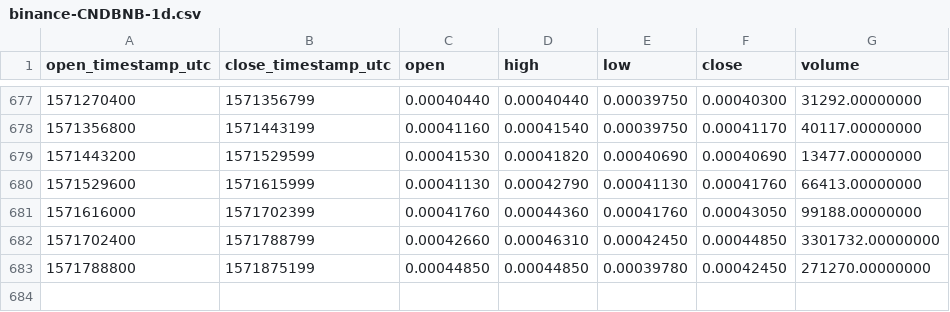
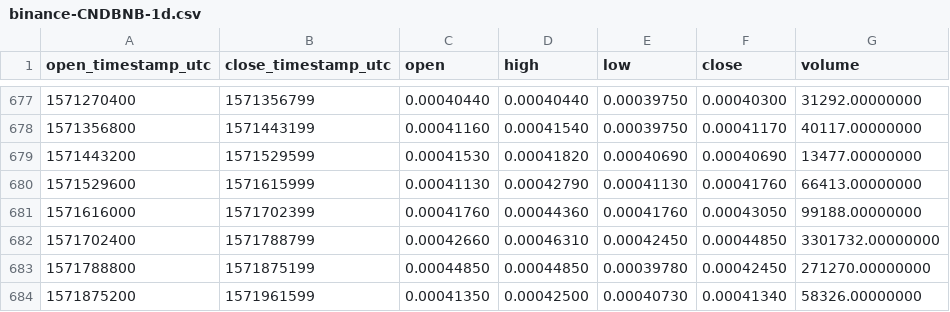
Before and after one commit to cryptobigbro/binance-CNDBNB, a CSV file: binance-CNDBNB-1d.csv, drawn as a sheet; only a part is shown, gaps mark what is left out.

Commit message:
Update OHLCV data.

```diff
--- a/binance-CNDBNB-1d.csv
+++ b/binance-CNDBNB-1d.csv
@@ -683 +683,2 @@ open_timestamp_utc,close_timestamp_utc,open,high,low,close,volume
 1571788800,1571875199,0.00044850,0.00044850,0.00039780,0.00042450,271270.00000000
+1571875200,1571961599,0.00041350,0.00042500,0.00040730,0.00041340,58326.00000000
```
Also changed, not shown: 1 other file.
